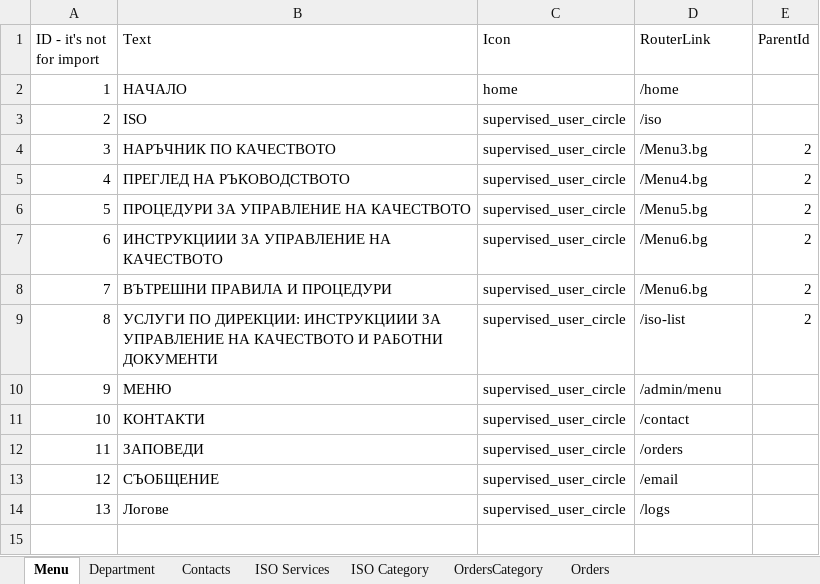
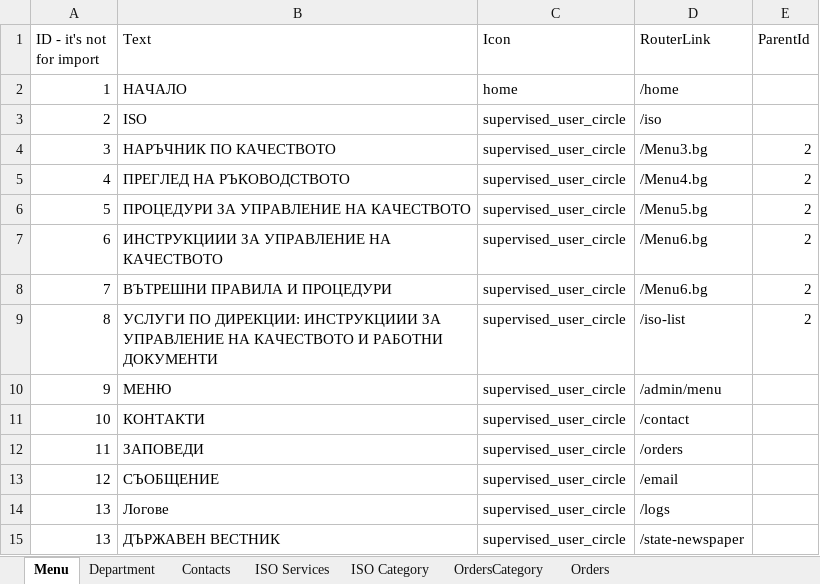
Before and after one commit to vladosfi/IntraSoft, an Excel workbook: src/Data/Source/data.xlsx, sheet Menu, drawn as a sheet; values as stored, in another font and other column widths than the file's, no borders; the diff names each change by its address in the sheet, - before the commit and + after, or states it on an @@ line.

Commit message:
Added State Newspaper

```diff
--- a/src/Data/Source/data.xlsx (sheet Menu)
+++ b/src/Data/Source/data.xlsx (sheet Menu)
+row 15: 13 | ДЪРЖАВЕН ВЕСТНИК | supervised_user_circle | /state-newspaper
```
Also changed, not shown: 21 other files.
